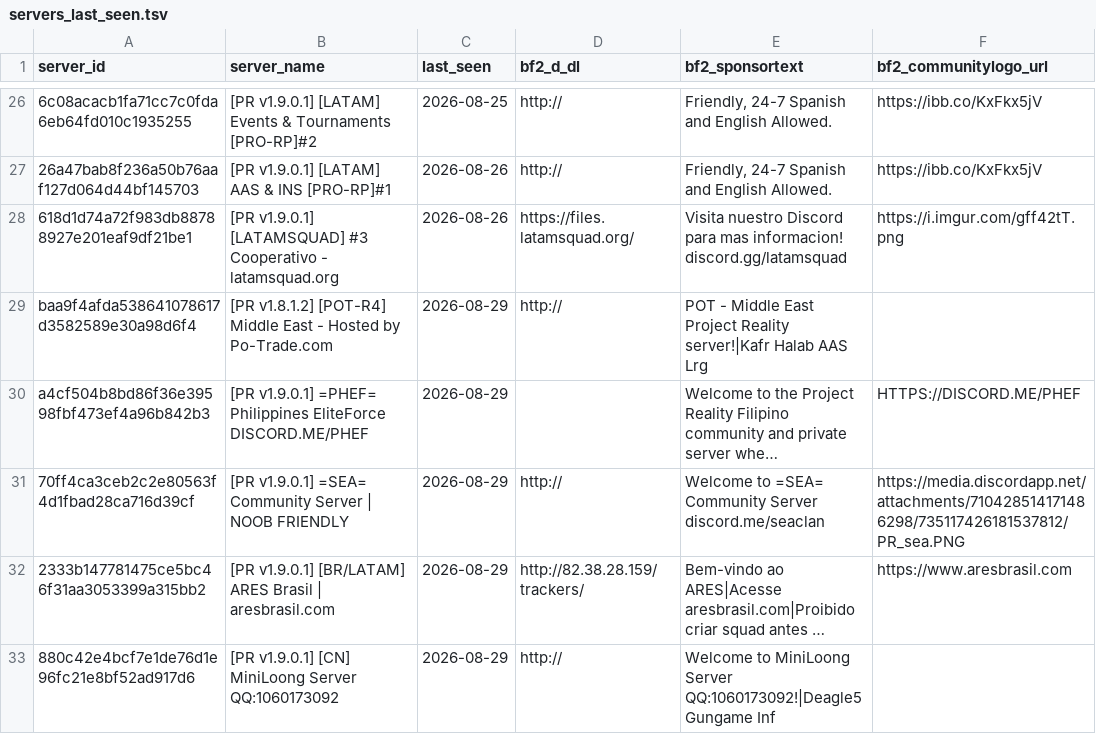
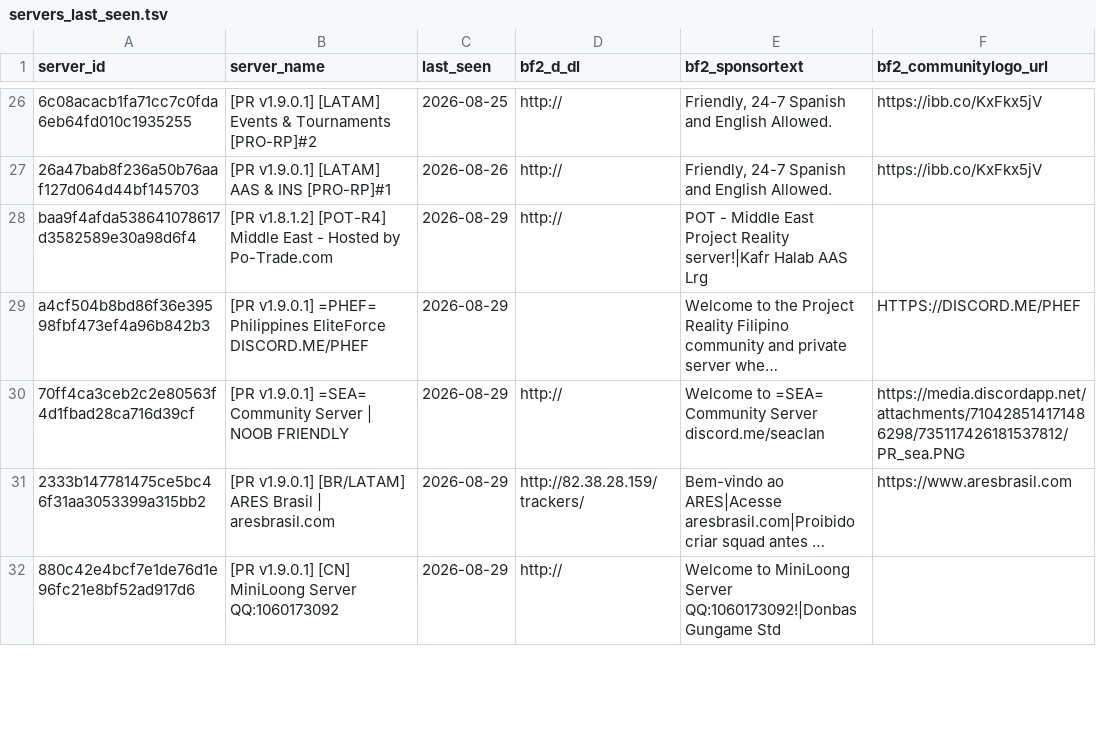
Before and after one commit to SucharMistrz/PRServerTracker, a TSV file: data/servers_last_seen.tsv, drawn as a sheet; only a part is shown, gaps mark what is left out; long unchanged cells end in …; removed rows and columns are numbered as before the commit, all else as after; the diff covers the shown part only; the diff names each change by its address in the sheet, - before the commit and + after, or states it on an @@ line.

```diff
--- a/data/servers_last_seen.tsv
+++ b/data/servers_last_seen.tsv
-row 28: 618d1d74a72f983db88788927e201eaf9df21be1 | [PR v1.9.0.1] [LATAMSQUAD] #3 Cooperativo - latamsquad.org | 2026-08-26 | https://files.latamsquad.org/ | Visita nuestro Discord para mas informacion! discord.gg/latamsquad | https://i.imgur.com/gff42tT.png
-E32 (bf2_sponsortext): …MiniLoong Server QQ:1060173092!|Deagle5 Gungame Inf
+E32 (bf2_sponsortext): …MiniLoong Server QQ:1060173092!|Donbas Gungame Std
```
Also changed, not shown: 1 added row and 9 edited cells elsewhere in this file.
